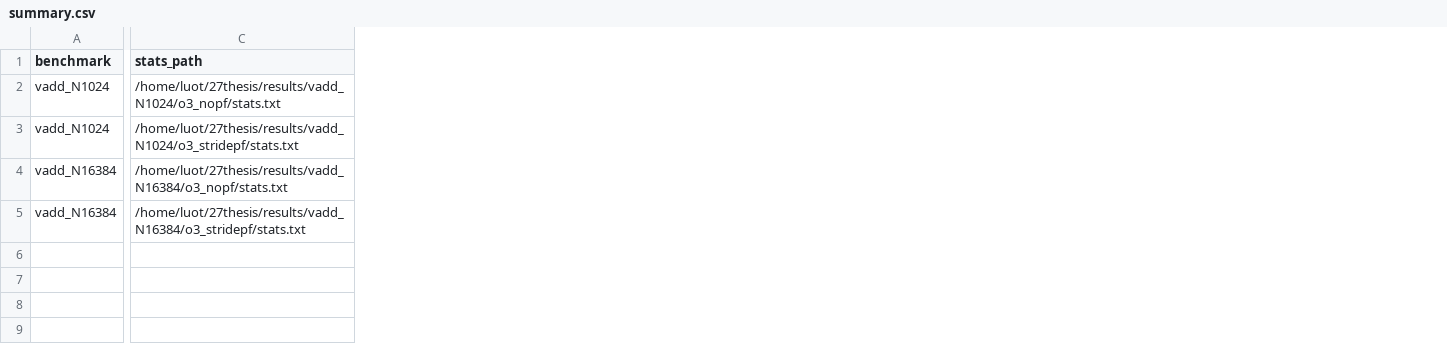
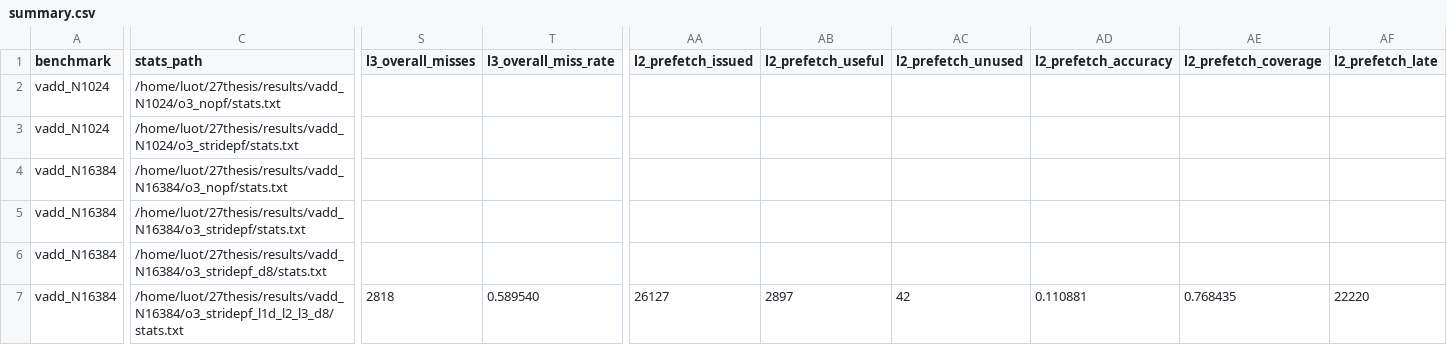
Before and after one commit to luot-ai/27thesis-gem5, a CSV file: results/summary.csv, drawn as a sheet; only a part is shown, gaps mark what is left out; rows hold the shown columns only; the diff covers the shown part only; the diff names each change by its address in the sheet, - before the commit and + after, or states it on an @@ line.

Commit message:
results: add paper-like stride prefetch configs

```diff
--- a/results/summary.csv
+++ b/results/summary.csv
+column S (l3_overall_misses), empty
+column T (l3_overall_miss_rate), empty
+column AA (l2_prefetch_issued), empty
+column AB (l2_prefetch_useful), empty
+column AC (l2_prefetch_unused), empty
+column AD (l2_prefetch_accuracy), empty
+column AE (l2_prefetch_coverage), empty
+column AF (l2_prefetch_late), empty
+row 6: vadd_N16384 | /home/luot/27thesis/results/vadd_N16384/o3_stridepf_d8/stats.txt
+row 7: vadd_N16384 | /home/luot/27thesis/results/vadd_N16384/o3_stridepf_l1d_l2_l3_d8/stats.txt | 2818 | 0.589540 | 26127 | 2897 | 42 | 0.110881 | 0.768435 | 22220
```
Also changed, not shown: 6 added columns elsewhere in this file, 19 other files.
